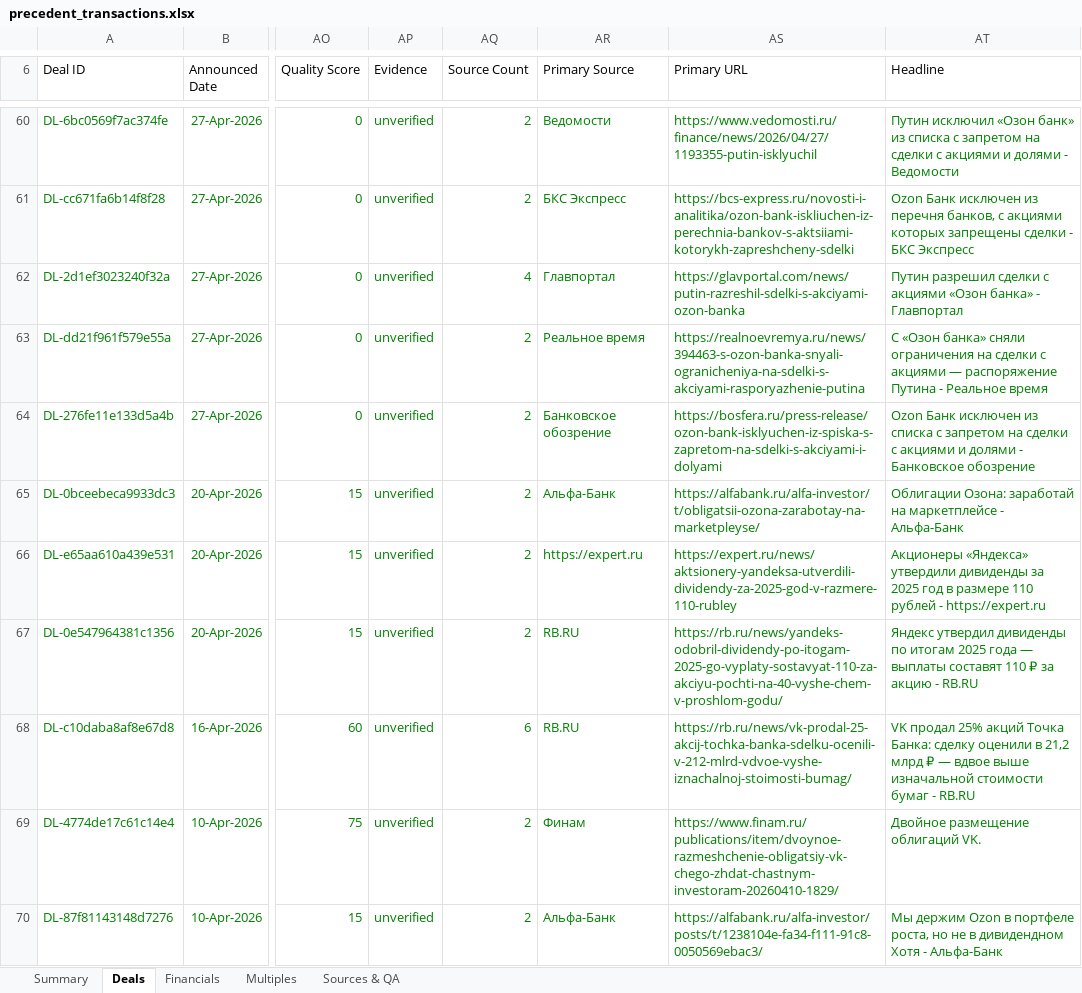
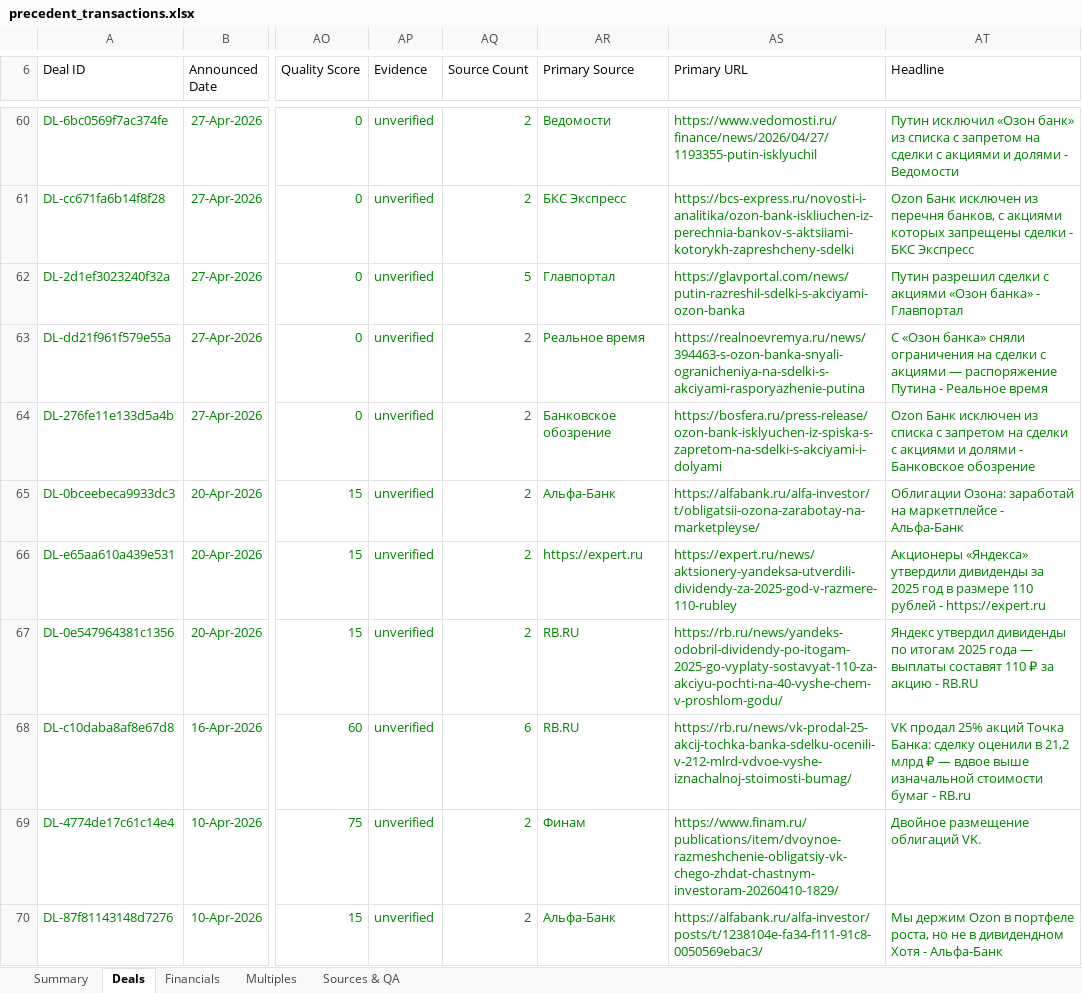
Before and after one commit to irisaurum/deal-markets-copilot, an Excel workbook: output/precedent_transactions.xlsx, sheet Deals, drawn as a sheet; only a part is shown, gaps mark what is left out; values as stored, in another font and other column widths than the file's, no borders; table styles not drawn; the diff names each change by its address in the sheet, - before the commit and + after, or states it on an @@ line.

```diff
--- a/output/precedent_transactions.xlsx (sheet Deals)
+++ b/output/precedent_transactions.xlsx (sheet Deals)
-AQ62 (Source Count): 4
+AQ62 (Source Count): 5
-AT68 (Headline): …бумаг - RB.RU
+AT68 (Headline): …бумаг - RB.ru
```
Also changed, not shown: sheet Sources & QA, sheet Summary, 5 other files.
